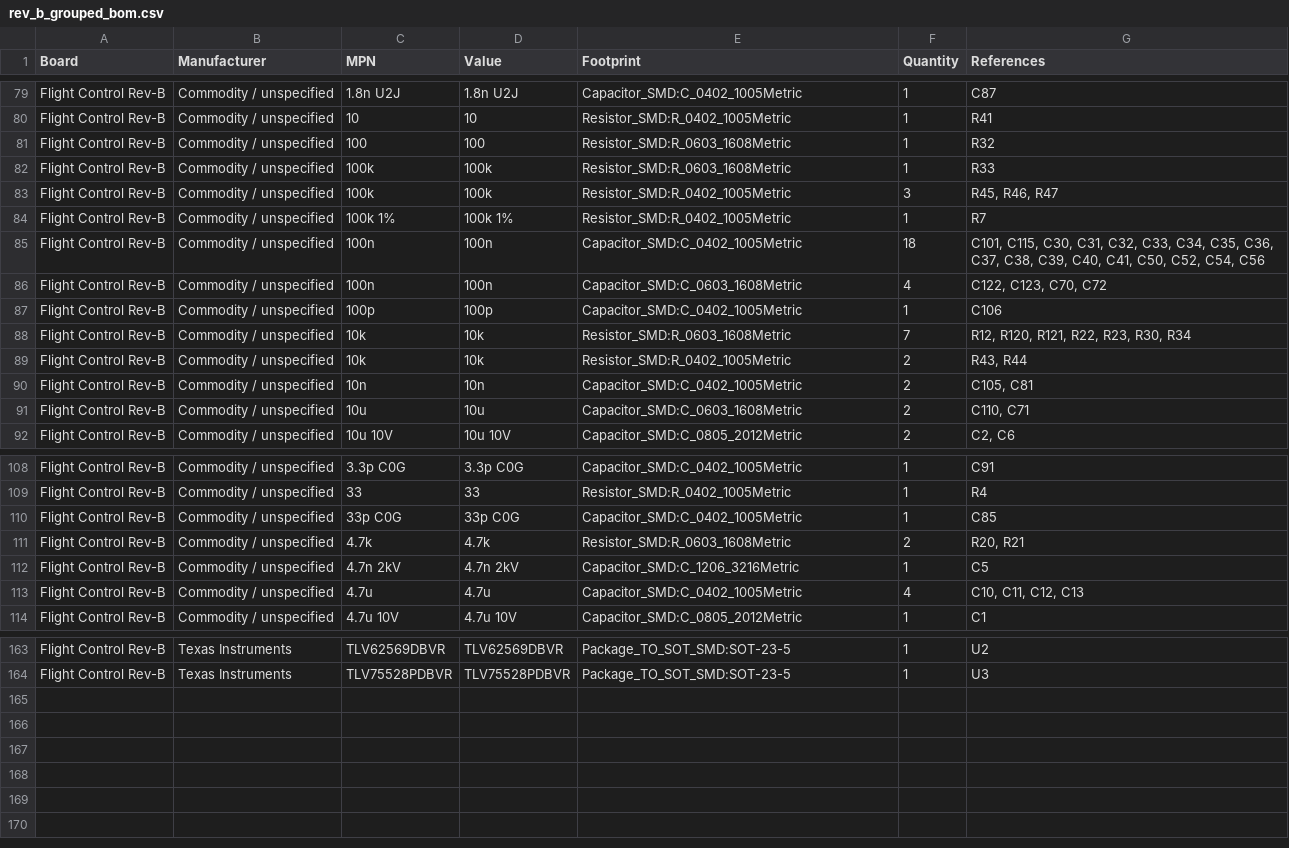
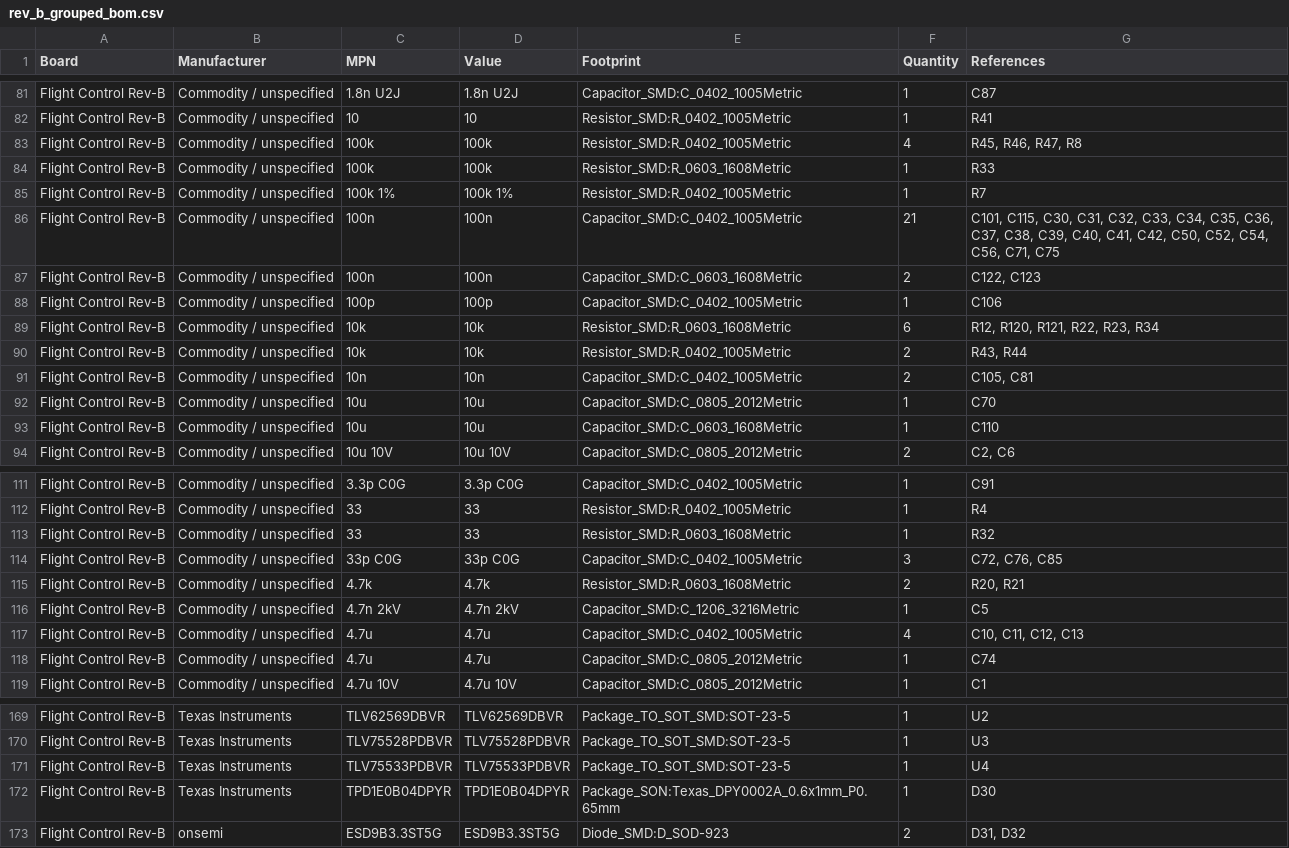
Before and after one commit to iamdarshg/drone-arm, a CSV file: hardware/rev_b_grouped_bom.csv, drawn as a sheet; only a part is shown, gaps mark what is left out; the diff covers the shown part only.

```diff
--- a/hardware/rev_b_grouped_bom.csv
+++ b/hardware/rev_b_grouped_bom.csv
@@ -80,13 +82,13 @@ Flight Control Rev-B,Commodity / unspecified,1.8n U2J,1.8n U2J,Capacitor_SMD:C_0
 Flight Control Rev-B,Commodity / unspecified,10,10,Resistor_SMD:R_0402_1005Metric,1,R41
-Flight Control Rev-B,Commodity / unspecified,100,100,Resistor_SMD:R_0603_1608Metric,1,R32
+Flight Control Rev-B,Commodity / unspecified,100k,100k,Resistor_SMD:R_0402_1005Metric,4,"R45, R46, R47, R8"
 Flight Control Rev-B,Commodity / unspecified,100k,100k,Resistor_SMD:R_0603_1608Metric,1,R33
-Flight Control Rev-B,Commodity / unspecified,100k,100k,Resistor_SMD:R_0402_1005Metric,3,"R45, R46, R47"
 Flight Control Rev-B,Commodity / unspecified,100k 1%,100k 1%,Resistor_SMD:R_0402_1005Metric,1,R7
-Flight Control Rev-B,Commodity / unspecified,100n,100n,Capacitor_SMD:C_0402_1005Metric,18,"C101, C115, C30, C31, C32, C33, C34, C35, C36, C37, C38, C39, C40, C41, C50, C52, C54, C56"
-Flight Control Rev-B,Commodity / unspecified,100n,100n,Capacitor_SMD:C_0603_1608Metric,4,"C122, C123, C70, C72"
+Flight Control Rev-B,Commodity / unspecified,100n,100n,Capacitor_SMD:C_0402_1005Metric,21,"C101, C115, C30, C31, C32, C33, C34, C35, C36, C37, C38, C39, C40, C41, C42, C50, C52, C54, C56, C71, C75"
+Flight Control Rev-B,Commodity / unspecified,100n,100n,Capacitor_SMD:C_0603_1608Metric,2,"C122, C123"
 Flight Control Rev-B,Commodity / unspecified,100p,100p,Capacitor_SMD:C_0402_1005Metric,1,C106
-Flight Control Rev-B,Commodity / unspecified,10k,10k,Resistor_SMD:R_0603_1608Metric,7,"R12, R120, R121, R22, R23, R30, R34"
+Flight Control Rev-B,Commodity / unspecified,10k,10k,Resistor_SMD:R_0603_1608Metric,6,"R12, R120, R121, R22, R23, R34"
 Flight Control Rev-B,Commodity / unspecified,10k,10k,Resistor_SMD:R_0402_1005Metric,2,"R43, R44"
 Flight Control Rev-B,Commodity / unspecified,10n,10n,Capacitor_SMD:C_0402_1005Metric,2,"C105, C81"
-Flight Control Rev-B,Commodity / unspecified,10u,10u,Capacitor_SMD:C_0603_1608Metric,2,"C110, C71"
+Flight Control Rev-B,Commodity / unspecified,10u,10u,Capacitor_SMD:C_0805_2012Metric,1,C70
+Flight Control Rev-B,Commodity / unspecified,10u,10u,Capacitor_SMD:C_0603_1608Metric,1,C110
 Flight Control Rev-B,Commodity / unspecified,10u 10V,10u 10V,Capacitor_SMD:C_0805_2012Metric,2,"C2, C6"
@@ -109,3 +112,4 @@ Flight Control Rev-B,Commodity / unspecified,3.3p C0G,3.3p C0G,Capacitor_SMD:C_0
 Flight Control Rev-B,Commodity / unspecified,33,33,Resistor_SMD:R_0402_1005Metric,1,R4
-Flight Control Rev-B,Commodity / unspecified,33p C0G,33p C0G,Capacitor_SMD:C_0402_1005Metric,1,C85
+Flight Control Rev-B,Commodity / unspecified,33,33,Resistor_SMD:R_0603_1608Metric,1,R32
+Flight Control Rev-B,Commodity / unspecified,33p C0G,33p C0G,Capacitor_SMD:C_0402_1005Metric,3,"C72, C76, C85"
 Flight Control Rev-B,Commodity / unspecified,4.7k,4.7k,Resistor_SMD:R_0603_1608Metric,2,"R20, R21"
@@ -113,2 +117,3 @@ Flight Control Rev-B,Commodity / unspecified,4.7n 2kV,4.7n 2kV,Capacitor_SMD:C_1
 Flight Control Rev-B,Commodity / unspecified,4.7u,4.7u,Capacitor_SMD:C_0402_1005Metric,4,"C10, C11, C12, C13"
+Flight Control Rev-B,Commodity / unspecified,4.7u,4.7u,Capacitor_SMD:C_0805_2012Metric,1,C74
 Flight Control Rev-B,Commodity / unspecified,4.7u 10V,4.7u 10V,Capacitor_SMD:C_0805_2012Metric,1,C1
@@ -164 +170,4 @@ Flight Control Rev-B,Texas Instruments,TLV62569DBVR,TLV62569DBVR,Package_TO_SOT_
 Flight Control Rev-B,Texas Instruments,TLV75528PDBVR,TLV75528PDBVR,Package_TO_SOT_SMD:SOT-23-5,1,U3
+Flight Control Rev-B,Texas Instruments,TLV75533PDBVR,TLV75533PDBVR,Package_TO_SOT_SMD:SOT-23-5,1,U4
+Flight Control Rev-B,Texas Instruments,TPD1E0B04DPYR,TPD1E0B04DPYR,Package_SON:Texas_DPY0002A_0.6x1mm_P0.65mm,1,D30
+Flight Control Rev-B,onsemi,ESD9B3.3ST5G,ESD9B3.3ST5G,Diode_SMD:D_SOD-923,2,"D31, D32"
```
Also changed, not shown: 4 added rows and 17 edited cells elsewhere in this file, 34 other files.
